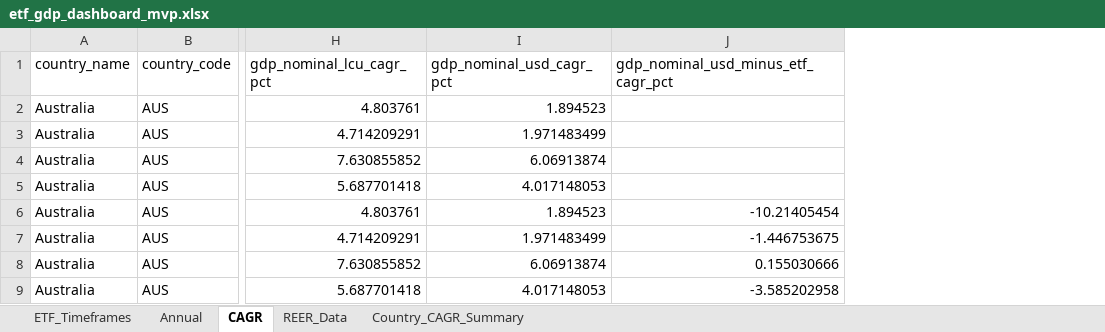
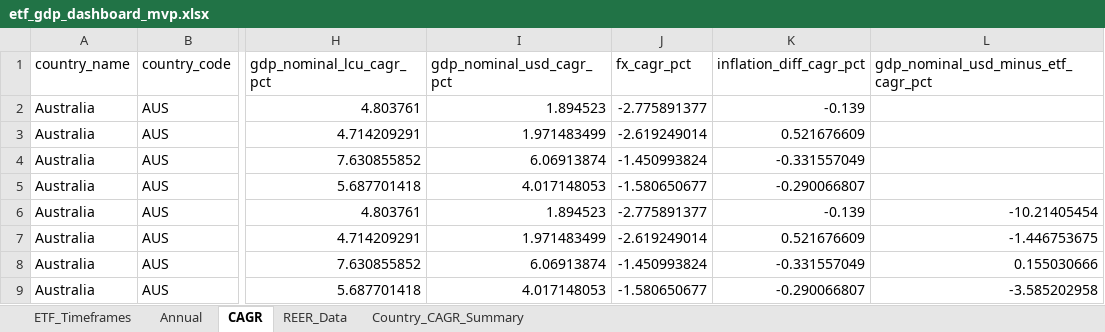
Before and after one commit to RamitChutani/macro-etf-data, an Excel workbook: data/outputs/etf_gdp_dashboard_mvp.xlsx, sheet CAGR, drawn as a sheet; only a part is shown, gaps mark what is left out; values as stored, in another font and other column widths than the file's, no borders; the diff names each change by its address in the sheet, - before the commit and + after, or states it on an @@ line.

Commit message:
feat: integrate long-term inflation and FX CAGR metrics into dashboard
- Update fetch_weo_gdp.py to retrieve CPI inflation (PCPIPCH) and GDP deflator (NGDP_D) from IMF WEO.
- Extend WEO history to 2004 to support 10Y rolling CAGR metrics.
- Implement geometric 10Y rolling inflation differential and level-based FX CAGR calculations.
- Reorganize Excel Country Screener to include new metrics and move REER to reference area.
- Add dynamic column indexing to Excel formulas to prevent breakage from schema changes.
- Insert stakeholder definition section between dashboard tables for better interpretability.
- Fix FX CAGR math logic to ensure consistent window alignment.

```diff
--- a/data/outputs/etf_gdp_dashboard_mvp.xlsx (sheet CAGR)
+++ b/data/outputs/etf_gdp_dashboard_mvp.xlsx (sheet CAGR)
+column J (fx_cagr_pct), rows 2-9: -2.775891377 | -2.619249014 | -1.450993824 | -1.580650677 | -2.775891377 | -2.619249014 | -1.450993824 | -1.580650677
+column K (inflation_diff_cagr_pct), rows 2-9: -0.139 | 0.521676609 | -0.331557049 | -0.290066807 | -0.139 | 0.521676609 | -0.331557049 | -0.290066807
```
Also changed, not shown: sheet Annual, sheet Country_CAGR_Summary, 7 other files.
